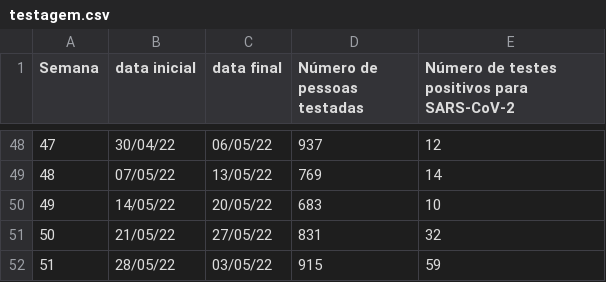
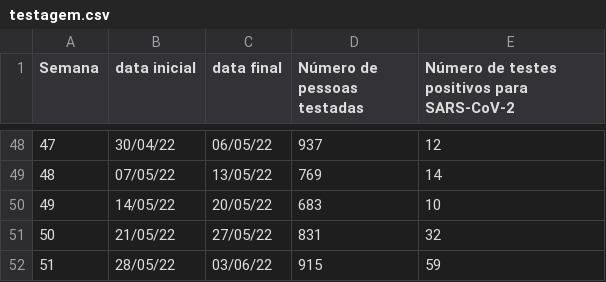
Before and after one commit to renatocoutinho/dadoos-covid-ufabc, a CSV file: dados/testagem.csv, drawn as a sheet; only a part is shown, gaps mark what is left out.

Commit message:
corrigindo erro no dado

```diff
--- a/dados/testagem.csv
+++ b/dados/testagem.csv
@@ -51,2 +51,2 @@ Semana;data inicial;data final;Número de pessoas testadas;Número de testes pos
 50;21/05/22;27/05/22;831;32
-51;28/05/22;03/05/22;915;59
+51;28/05/22;03/06/22;915;59
```
